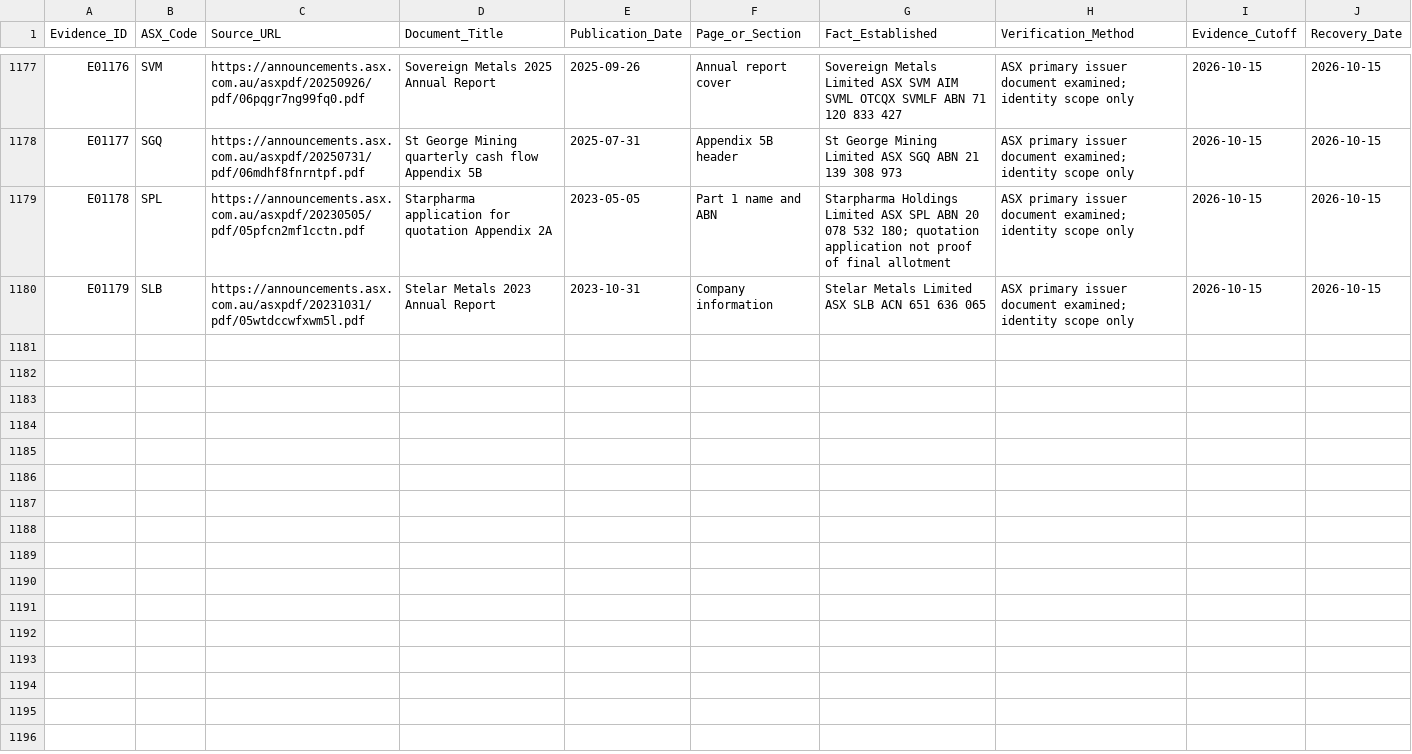
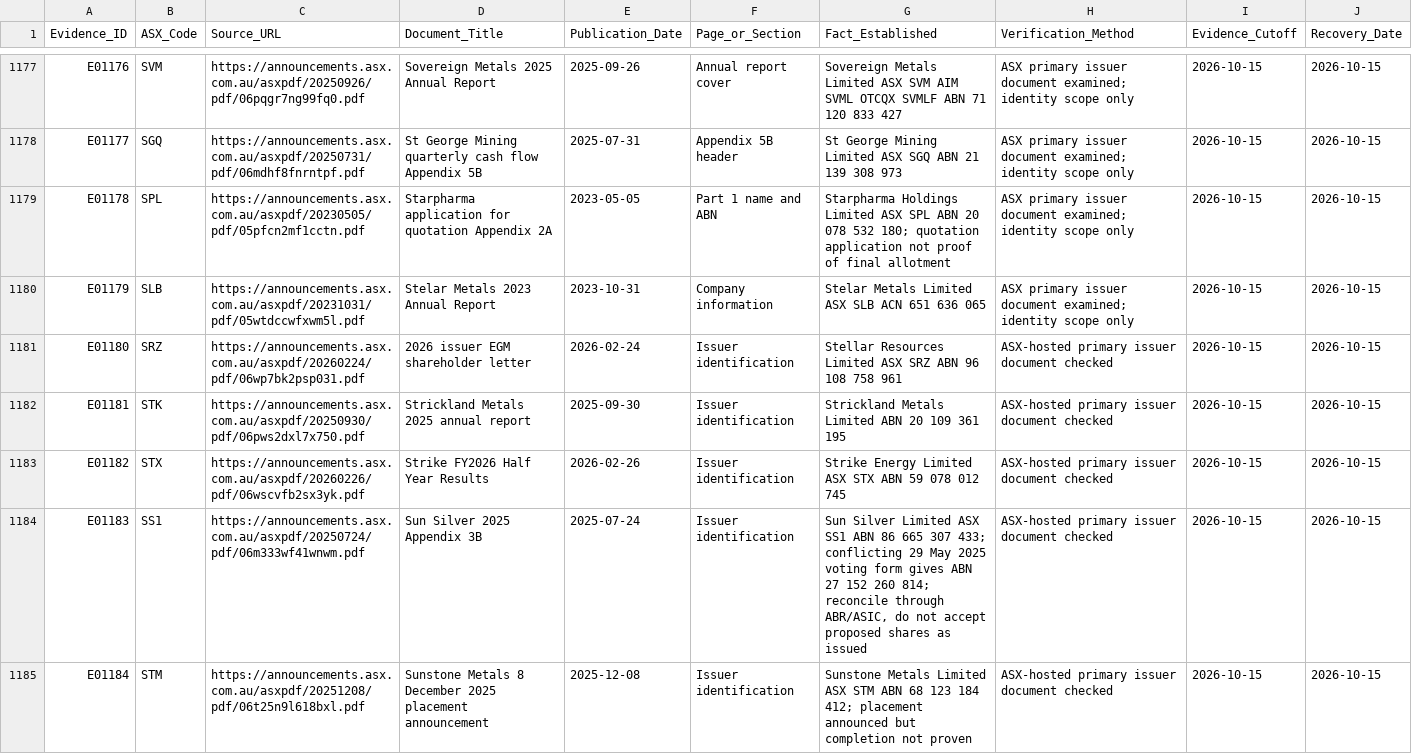
Before and after one commit to ngt-wayfinder/a-p-s-research, a CSV file: research/STEP_1_3_2_4_PRIMARY_EVIDENCE_LEDGER.csv, drawn as a sheet; only a part is shown, gaps mark what is left out; the diff names each change by its address in the sheet, - before the commit and + after, or states it on an @@ line.

Commit message:
Add five ASX primary issuer source receipts SRZ STK STX SS1 STM

```diff
--- a/research/STEP_1_3_2_4_PRIMARY_EVIDENCE_LEDGER.csv
+++ b/research/STEP_1_3_2_4_PRIMARY_EVIDENCE_LEDGER.csv
+row 1181: E01180 | SRZ | https://announcements.asx.com.au/asxpdf/20260224/pdf/06wp7bk2psp031.pdf | 2026 issuer EGM shareholder letter | 2026-02-24 | Issuer identification | Stellar Resources Limited ASX SRZ ABN 96 108 758 961 | ASX-hosted primary issuer document checked | 2026-10-15 | 2026-10-15
+row 1182: E01181 | STK | https://announcements.asx.com.au/asxpdf/20250930/pdf/06pws2dxl7x750.pdf | Strickland Metals 2025 annual report | 2025-09-30 | Issuer identification | Strickland Metals Limited ABN 20 109 361 195 | ASX-hosted primary issuer document checked | 2026-10-15 | 2026-10-15
+row 1183: E01182 | STX | https://announcements.asx.com.au/asxpdf/20260226/pdf/06wscvfb2sx3yk.pdf | Strike FY2026 Half Year Results | 2026-02-26 | Issuer identification | Strike Energy Limited ASX STX ABN 59 078 012 745 | ASX-hosted primary issuer document checked | 2026-10-15 | 2026-10-15
+row 1184: E01183 | SS1 | https://announcements.asx.com.au/asxpdf/20250724/pdf/06m333wf41wnwm.pdf | Sun Silver 2025 Appendix 3B | 2025-07-24 | Issuer identification | Sun Silver Limited ASX SS1 ABN 86 665 307 433; conflicting 29 May 2025 voting form gives ABN 27 152 260 814; reconcile through ABR/ASIC, do not accept proposed shares as issued | ASX-hosted primary issuer document checked | 2026-10-15 | 2026-10-15
+row 1185: E01184 | STM | https://announcements.asx.com.au/asxpdf/20251208/pdf/06t25n9l618bxl.pdf | Sunstone Metals 8 December 2025 placement announcement | 2025-12-08 | Issuer identification | Sunstone Metals Limited ASX STM ABN 68 123 184 412; placement announced but completion not proven | ASX-hosted primary issuer document checked | 2026-10-15 | 2026-10-15
```
